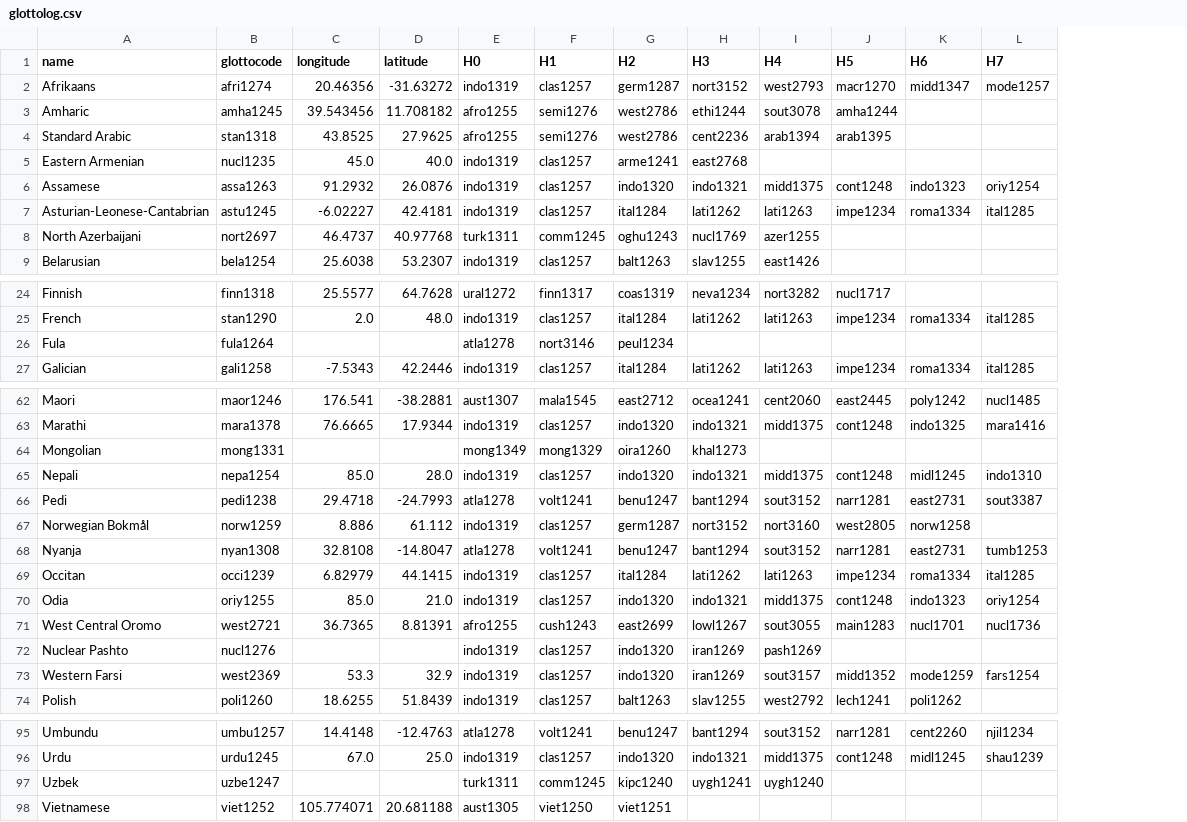
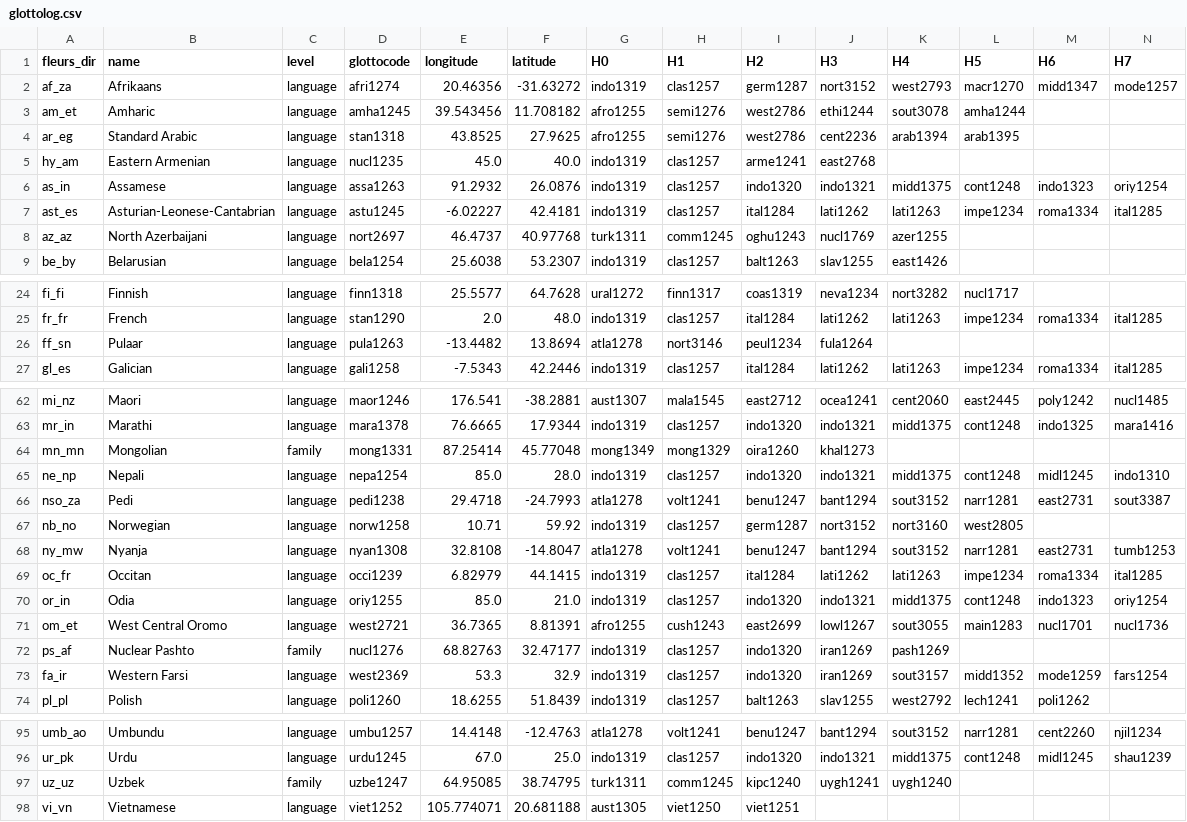
Before and after one commit to Neclow/phylaudio, a CSV file: data/metadata/fleurs-r/glottolog.csv, drawn as a sheet; only a part is shown, gaps mark what is left out; removed rows and columns are numbered as before the commit, all else as after; rows hold the shown columns only; the diff names each change by its address in the sheet, - before the commit and + after, or states it on an @@ line.

Commit message:
Overhaul language metadata: rename Fula/Norwegian, centralize taxonsets and tree processors, refactor glottolog
- Rename Fula to Pulaar (pula1263) and Norwegian Bokmal to Norwegian (norw1258)
  with updated glottocodes and speaker counts
- Move taxonset definitions and tree processor classes into src/_config.py
- Add Indo-European family mappings (_INDO1319_FAMILIES_TO_FLEURS) with expanded
  coverage (celtic, greek, romance replacing latinofaliscan)
- Refactor glottolog.py: add level field, compute macrolanguage coordinates,
  simplify filter_languages_from_glottocode API
- Update download_fleurs_metadata.py to use centralized config
- Regenerate metadata CSVs with fleurs_dir as index column

```diff
--- a/data/metadata/fleurs-r/glottolog.csv
+++ b/data/metadata/fleurs-r/glottolog.csv
+column A (fleurs_dir), rows 2-9: af_za | am_et | ar_eg | hy_am | as_in | ast_es | az_az | be_by; rows 24-25: fi_fi | fr_fr; row 27: gl_es; rows 62-74: mi_nz | mr_in | mn_mn | ne_np | nso_za | nb_no | ny_mw | oc_fr | or_in | om_et | ps_af | fa_ir | pl_pl; rows 95-98: umb_ao | ur_pk | uz_uz | vi_vn
+column C (level), rows 2-9: all language; rows 24-25: language | language; row 27: language; rows 62-74: language | language | family | language | language | language | language | language | language | language | family | language | language; rows 95-98: language | language | family | language
-row 26: Fula | fula1264 |  |  | atla1278 | nort3146 | peul1234
+row 26: ff_sn | Pulaar | language | pula1263 | -13.4482 | 13.8694 | atla1278 | nort3146 | peul1234 | fula1264
-E64 (longitude): (empty)
+E64 (longitude): 87.25414
-F64 (latitude): (empty)
+F64 (latitude): 45.77048
-B67 (name): Norwegian Bokmål
+B67 (name): Norwegian
-D67 (glottocode): norw1259
+D67 (glottocode): norw1258
-E67 (longitude): 8.886
+E67 (longitude): 10.71
-F67 (latitude): 61.112
+F67 (latitude): 59.92
-M67 (H6): norw1258
+M67 (H6): (empty)
-E72 (longitude): (empty)
+E72 (longitude): 68.82763
-F72 (latitude): (empty)
+F72 (latitude): 32.47177
-E97 (longitude): (empty)
+E97 (longitude): 64.95085
-F97 (latitude): (empty)
+F97 (latitude): 38.74795
```
Also changed, not shown: data/metadata/fleurs-r/n_speakers.csv, 6 other files.
